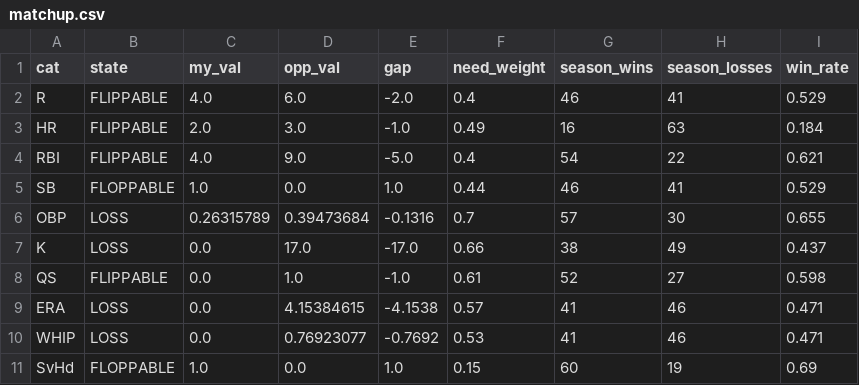
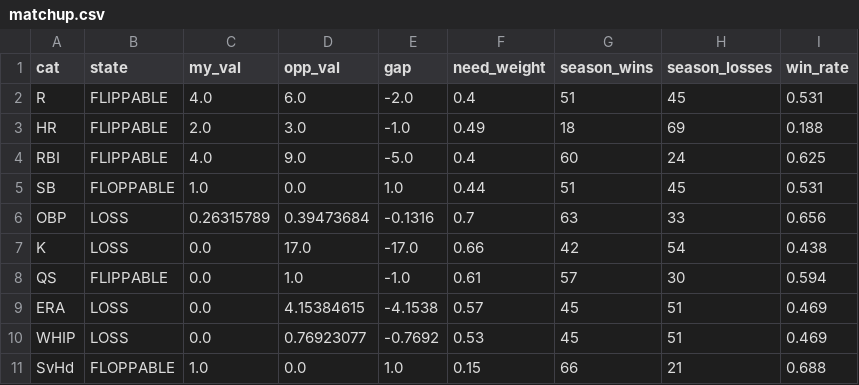
Before and after one commit to nickguarriello/pitch-slap, a CSV file: docs/data/matchup.csv, drawn as a sheet.

```diff
--- a/docs/data/matchup.csv
+++ b/docs/data/matchup.csv
@@ -1,11 +1,11 @@
 cat,state,my_val,opp_val,gap,need_weight,season_wins,season_losses,win_rate
-R,FLIPPABLE,4.0,6.0,-2.0,0.4,46,41,0.529
-HR,FLIPPABLE,2.0,3.0,-1.0,0.49,16,63,0.184
-RBI,FLIPPABLE,4.0,9.0,-5.0,0.4,54,22,0.621
-SB,FLOPPABLE,1.0,0.0,1.0,0.44,46,41,0.529
-OBP,LOSS,0.26315789,0.39473684,-0.1316,0.7,57,30,0.655
-K,LOSS,0.0,17.0,-17.0,0.66,38,49,0.437
-QS,FLIPPABLE,0.0,1.0,-1.0,0.61,52,27,0.598
-ERA,LOSS,0.0,4.15384615,-4.1538,0.57,41,46,0.471
-WHIP,LOSS,0.0,0.76923077,-0.7692,0.53,41,46,0.471
-SvHd,FLOPPABLE,1.0,0.0,1.0,0.15,60,19,0.69
+R,FLIPPABLE,4.0,6.0,-2.0,0.4,51,45,0.531
+HR,FLIPPABLE,2.0,3.0,-1.0,0.49,18,69,0.188
+RBI,FLIPPABLE,4.0,9.0,-5.0,0.4,60,24,0.625
+SB,FLOPPABLE,1.0,0.0,1.0,0.44,51,45,0.531
+OBP,LOSS,0.26315789,0.39473684,-0.1316,0.7,63,33,0.656
+K,LOSS,0.0,17.0,-17.0,0.66,42,54,0.438
+QS,FLIPPABLE,0.0,1.0,-1.0,0.61,57,30,0.594
+ERA,LOSS,0.0,4.15384615,-4.1538,0.57,45,51,0.469
+WHIP,LOSS,0.0,0.76923077,-0.7692,0.53,45,51,0.469
+SvHd,FLOPPABLE,1.0,0.0,1.0,0.15,66,21,0.688
```
Also changed, not shown: 4 other files.
